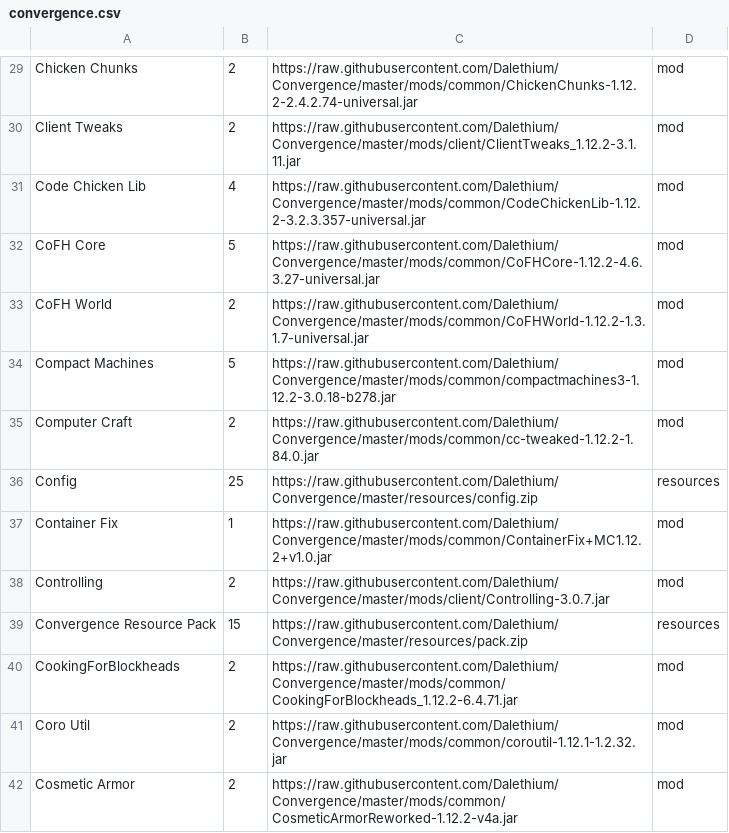
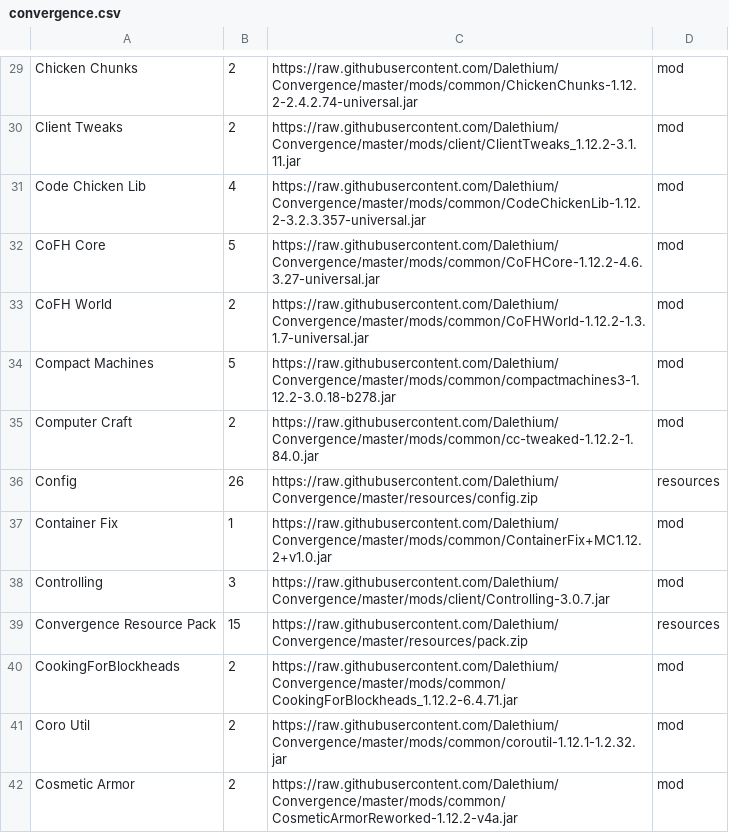
Before and after one commit to Dalethium/Convergence, a CSV file: convergence.csv, drawn as a sheet; only a part is shown, gaps mark what is left out.

```diff
--- a/convergence.csv
+++ b/convergence.csv
@@ -35,5 +35,5 @@ Compact Machines,5,https://raw.githubusercontent.com/Dalethium/Convergence/maste
 Computer Craft,2,https://raw.githubusercontent.com/Dalethium/Convergence/master/mods/common/cc-tweaked-1.12.2-1.84.0.jar,mod
-Config,25,https://raw.githubusercontent.com/Dalethium/Convergence/master/resources/config.zip,resources
+Config,26,https://raw.githubusercontent.com/Dalethium/Convergence/master/resources/config.zip,resources
 Container Fix,1,https://raw.githubusercontent.com/Dalethium/Convergence/master/mods/common/ContainerFix+MC1.12.2+v1.0.jar,mod
-Controlling,2,https://raw.githubusercontent.com/Dalethium/Convergence/master/mods/client/Controlling-3.0.7.jar,mod
+Controlling,3,https://raw.githubusercontent.com/Dalethium/Convergence/master/mods/client/Controlling-3.0.7.jar,mod
 Convergence Resource Pack,15,https://raw.githubusercontent.com/Dalethium/Convergence/master/resources/pack.zip,resources
```
Also changed, not shown: 2 other files.
